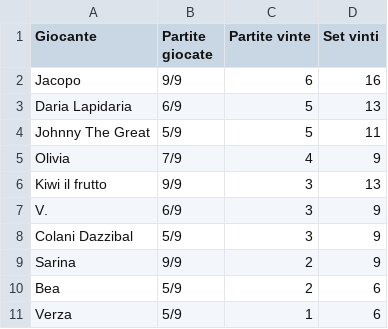
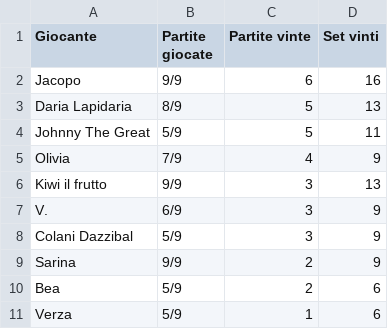
Before and after one commit to LaGiostraIndividuale/lagiostraindividuale.github.io, a CSV file: _data/SSR-Balera.csv, drawn as a sheet.

```diff
--- a/_data/SSR-Balera.csv
+++ b/_data/SSR-Balera.csv
@@ -2,3 +2,3 @@ Giocante,Partite giocate,Partite vinte,Set vinti
 Jacopo,9/9,6,16
-Daria Lapidaria,6/9,5,13
+Daria Lapidaria,8/9,5,13
 Johnny The Great,5/9,5,11
```
Also changed, not shown: _data/SSR-Adriatic-A.csv, _data/SSR-Adriatic-B.csv, 2 other files.
